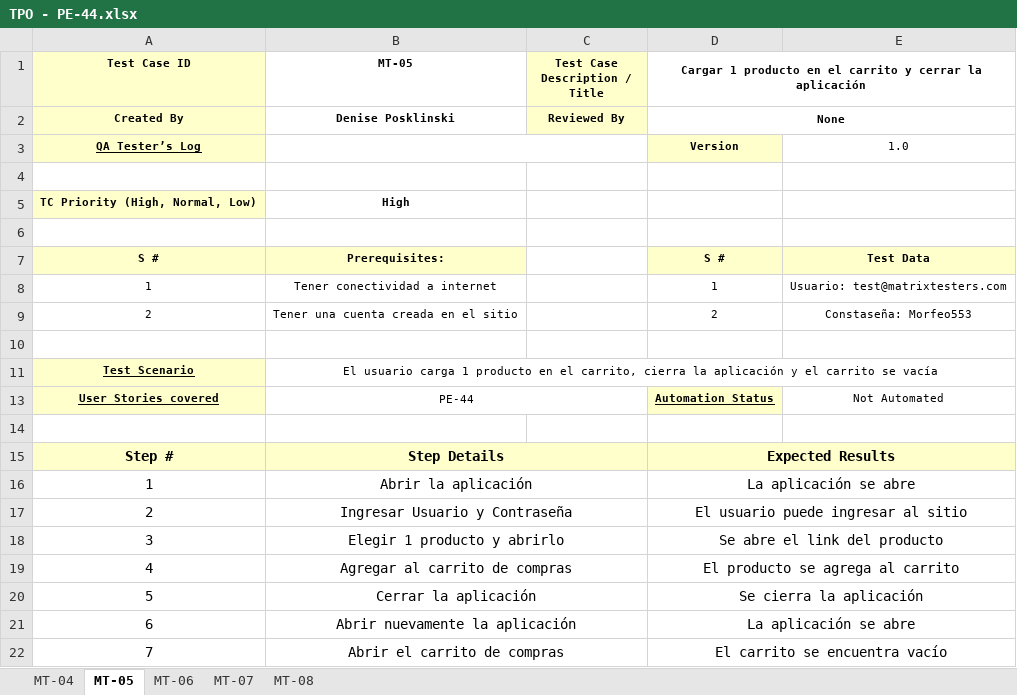
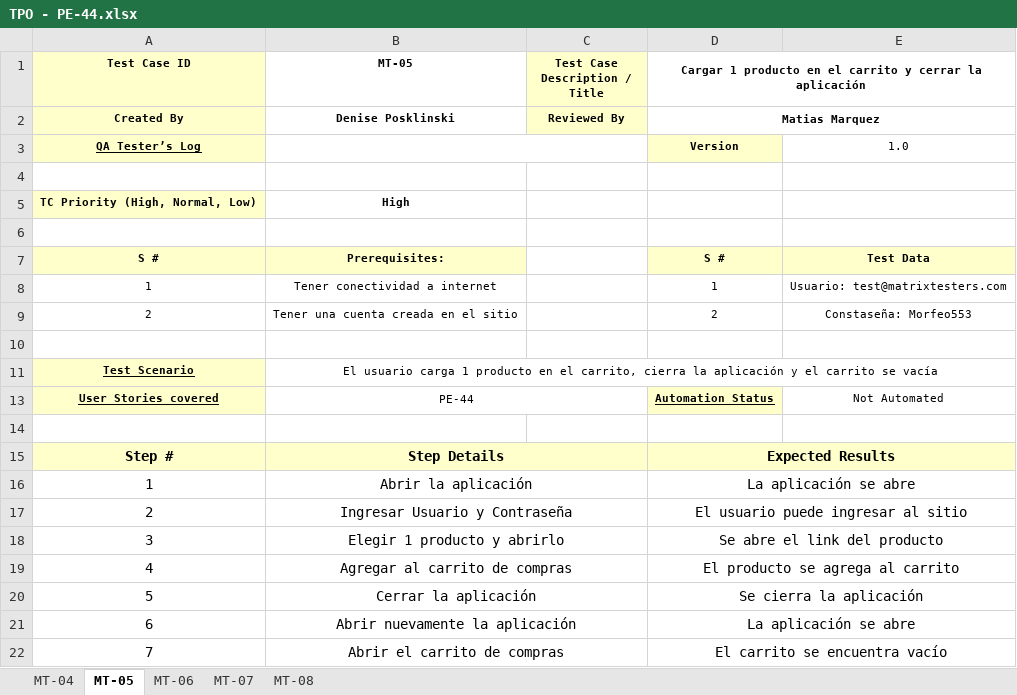
Before and after one commit to MatiMarquez/TestingAplicaciones-MatrixTesters-TPO, an Excel workbook: tests_cases/TPO - PE-44.xlsx, sheet MT-05, drawn as a sheet; values as stored, in another font and other column widths than the file's, no borders; the diff names each change by its address in the sheet, - before the commit and + after, or states it on an @@ line.

Commit message:
Update PE-44
Revisión hecha por Matias Marquez

```diff
--- a/tests_cases/TPO - PE-44.xlsx (sheet MT-05)
+++ b/tests_cases/TPO - PE-44.xlsx (sheet MT-05)
-D2: None
+D2: Matias Marquez
```
Also changed, not shown: sheet MT-07, sheet MT-06, sheet MT-08, sheet MT-04.
